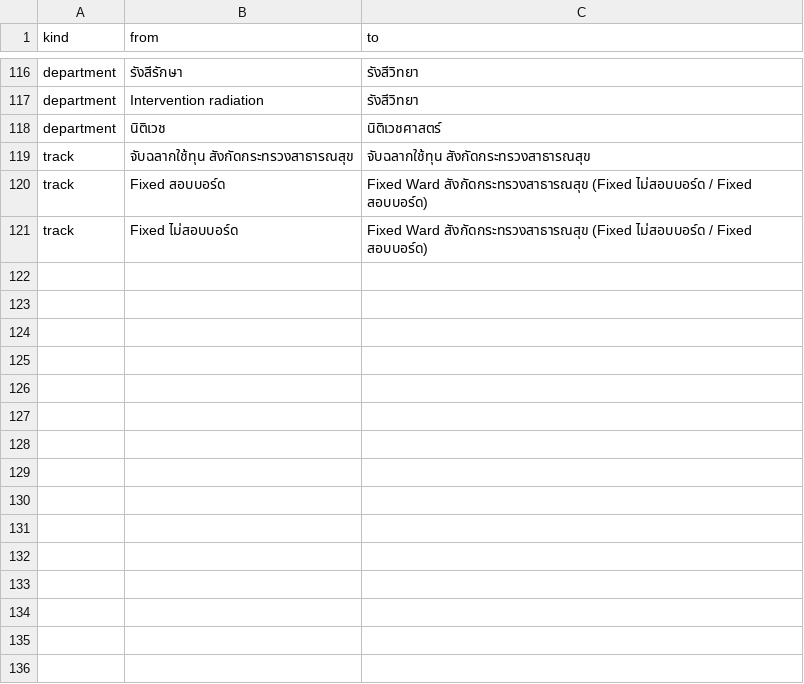
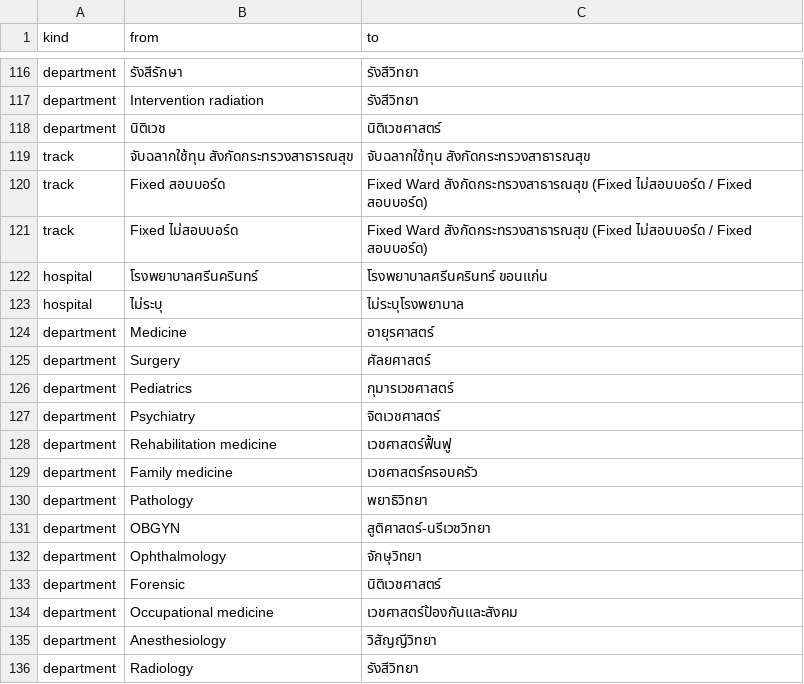
Before and after one commit to KanLSK/JobLaewPaiNai, a CSV file: config/aliases.csv, drawn as a sheet; only a part is shown, gaps mark what is left out; the diff names each change by its address in the sheet, - before the commit and + after, or states it on an @@ line.

```diff
--- a/config/aliases.csv
+++ b/config/aliases.csv
+row 122: hospital | โรงพยาบาลศรีนครินทร์ | โรงพยาบาลศรีนครินทร์ ขอนแก่น
+row 123: hospital | ไม่ระบุ | ไม่ระบุโรงพยาบาล
+row 124: department | Medicine | อายุรศาสตร์
+row 125: department | Surgery | ศัลยศาสตร์
+row 126: department | Pediatrics | กุมารเวชศาสตร์
+row 127: department | Psychiatry | จิตเวชศาสตร์
+row 128: department | Rehabilitation medicine | เวชศาสตร์ฟื้นฟู
+row 129: department | Family medicine | เวชศาสตร์ครอบครัว
+row 130: department | Pathology | พยาธิวิทยา
+row 131: department | OBGYN | สูติศาสตร์-นรีเวชวิทยา
+row 132: department | Ophthalmology | จักษุวิทยา
+row 133: department | Forensic | นิติเวชศาสตร์
+row 134: department | Occupational medicine | เวชศาสตร์ป้องกันและสังคม
+row 135: department | Anesthesiology | วิสัญญีวิทยา
+row 136: department | Radiology | รังสีวิทยา
```
Also changed, not shown: 8 other files.
